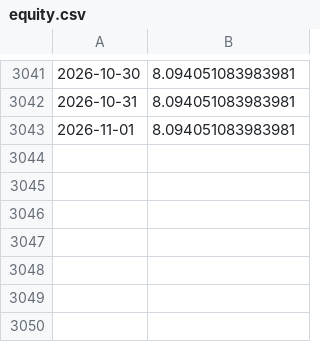
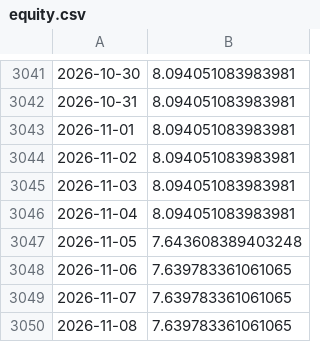
Before and after one commit to whynot7/btc-research, a CSV file: results/v3/equity.csv, drawn as a sheet; only a part is shown, gaps mark what is left out; the diff names each change by its address in the sheet, - before the commit and + after, or states it on an @@ line.

```diff
--- a/results/v3/equity.csv
+++ b/results/v3/equity.csv
+row 3044: 2026-11-02 | 8.094051083983981
+row 3045: 2026-11-03 | 8.094051083983981
+row 3046: 2026-11-04 | 8.094051083983981
+row 3047: 2026-11-05 | 7.643608389403248
+row 3048: 2026-11-06 | 7.639783361061065
+row 3049: 2026-11-07 | 7.639783361061065
+row 3050: 2026-11-08 | 7.639783361061065
```
Also changed, not shown: results/ensemble_trend/equity.csv, results/trendvol/equity.csv, 12 other files.
